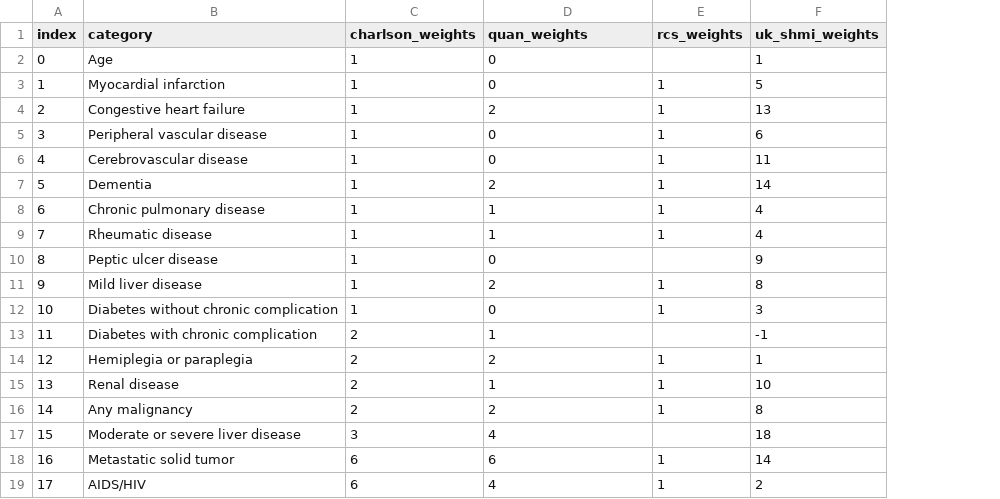
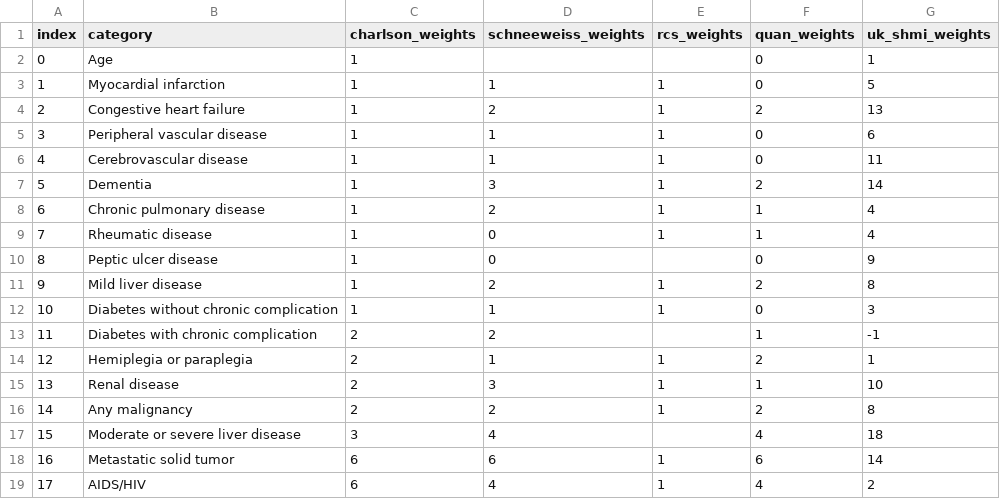
Before and after one commit to CUB-CORR/pycomorb, a CSV file: common/CHARLSON_WEIGHTS.csv, drawn as a sheet; the diff names each change by its address in the sheet, - before the commit and + after, or states it on an @@ line.

Commit message:
feat(charlson): add Schneeweiss weights
Add schneeweiss_weights (Schneeweiss et al. 2003, New Jersey Medicare
weights for the Romano mapping), order the Charlson weight columns by
year, and document the new option.

```diff
--- a/common/CHARLSON_WEIGHTS.csv
+++ b/common/CHARLSON_WEIGHTS.csv
+column F (quan_weights), rows 2-19: 0 | 0 | 2 | 0 | 0 | 2 | 1 | 1 | 0 | 2 | 0 | 1 | 2 | 1 | 2 | 4 | 6 | 4
-D1: quan_weights
+D1: schneeweiss_weights
-D2 (schneeweiss_weights): 0
+D2 (schneeweiss_weights): (empty)
-D3 (schneeweiss_weights): 0
+D3 (schneeweiss_weights): 1
-D5:D6 (schneeweiss_weights): 0
+D5:D6 (schneeweiss_weights): 1
-D7 (schneeweiss_weights): 2
+D7 (schneeweiss_weights): 3
-D8 (schneeweiss_weights): 1
+D8 (schneeweiss_weights): 2
-D9 (schneeweiss_weights): 1
+D9 (schneeweiss_weights): 0
-D12 (schneeweiss_weights): 0
+D12 (schneeweiss_weights): 1
-D13 (schneeweiss_weights): 1
+D13 (schneeweiss_weights): 2
-D14 (schneeweiss_weights): 2
+D14 (schneeweiss_weights): 1
-D15 (schneeweiss_weights): 1
+D15 (schneeweiss_weights): 3
```
Also changed, not shown: 3 other files.
